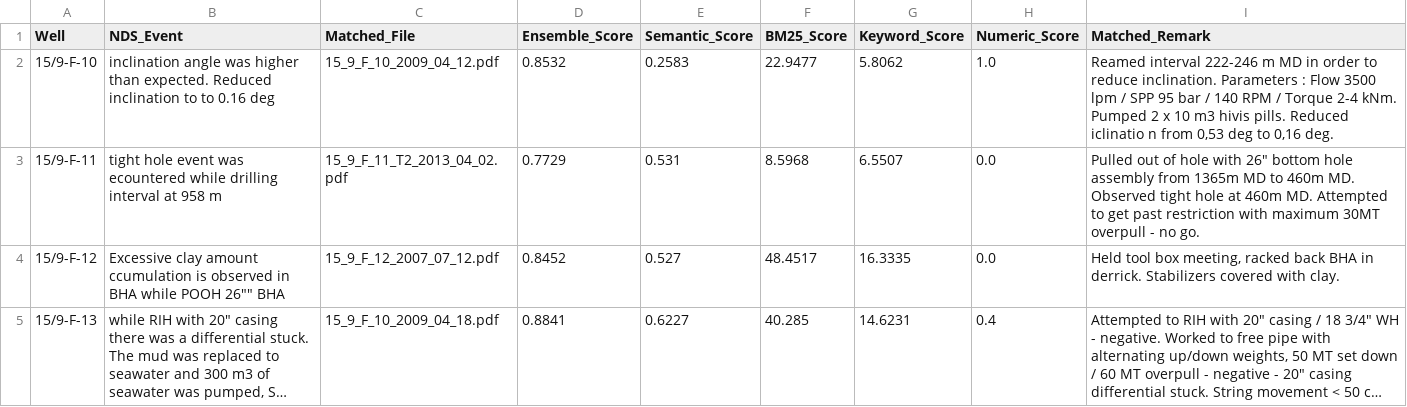
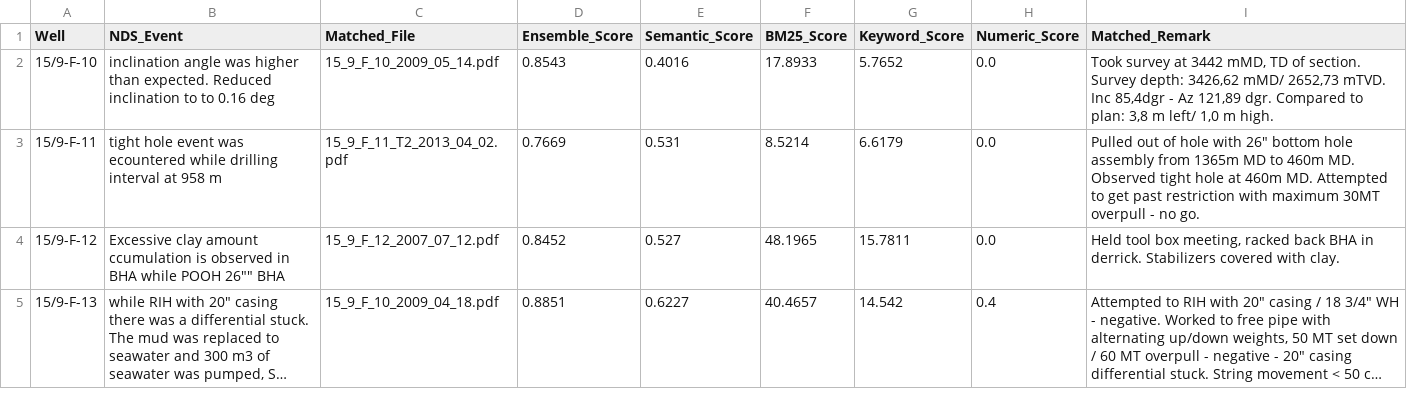
Before and after one commit to VidadiJavadov/drilling-reports, a CSV file: data/results/event_matching_results.csv, drawn as a sheet; long unchanged cells end in …; the diff names each change by its address in the sheet, - before the commit and + after, or states it on an @@ line.

```diff
--- a/data/results/event_matching_results.csv
+++ b/data/results/event_matching_results.csv
-C2 (Matched_File): 15_9_F_10_2009_04_12.pdf
+C2 (Matched_File): 15_9_F_10_2009_05_14.pdf
-D2 (Ensemble_Score): 0.8532
+D2 (Ensemble_Score): 0.8543
-E2 (Semantic_Score): 0.2583
+E2 (Semantic_Score): 0.4016
-F2 (BM25_Score): 22.9477
+F2 (BM25_Score): 17.8933
-G2 (Keyword_Score): 5.8062
+G2 (Keyword_Score): 5.7652
-H2 (Numeric_Score): 1.0
+H2 (Numeric_Score): 0.0
-I2 (Matched_Remark): Reamed interval 222-246 m MD in order to reduce inclination. Parameters : Flow 3500 lpm / SPP 95 bar / 140 RPM / Torque 2-4 kNm. Pumped 2 x 10 m3 hivis pills. Reduced iclinatio n from 0,53 deg to 0,16 deg.
+I2 (Matched_Remark): Took survey at 3442 mMD, TD of section. Survey depth: 3426,62 mMD/ 2652,73 mTVD. Inc 85,4dgr - Az 121,89 dgr. Compared to plan: 3,8 m left/ 1,0 m high.
-D3 (Ensemble_Score): 0.7729
+D3 (Ensemble_Score): 0.7669
-F3 (BM25_Score): 8.5968
+F3 (BM25_Score): 8.5214
-G3 (Keyword_Score): 6.5507
+G3 (Keyword_Score): 6.6179
-F4 (BM25_Score): 48.4517
+F4 (BM25_Score): 48.1965
-G4 (Keyword_Score): 16.3335
+G4 (Keyword_Score): 15.7811
-D5 (Ensemble_Score): 0.8841
+D5 (Ensemble_Score): 0.8851
-F5 (BM25_Score): 40.285
+F5 (BM25_Score): 40.4657
-G5 (Keyword_Score): 14.6231
+G5 (Keyword_Score): 14.542
```
Also changed, not shown: data/results/nlp_activity_cooccurrence.csv, data/results/nlp_activity_distribution.csv, 5 other files.
